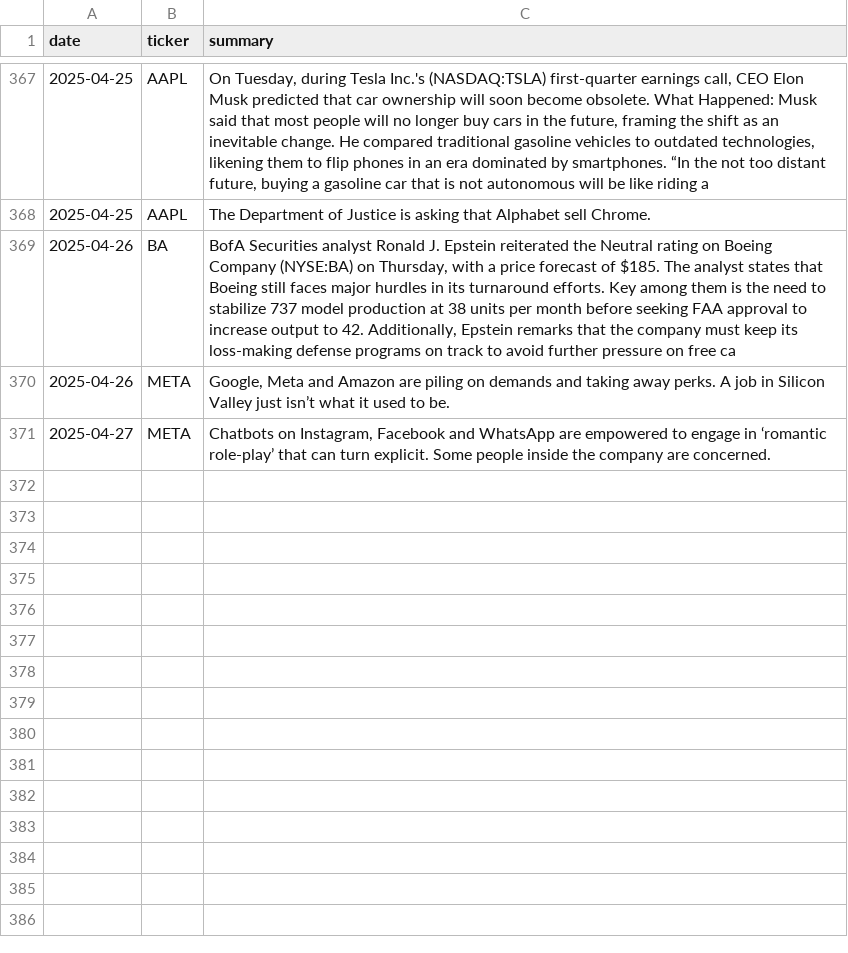
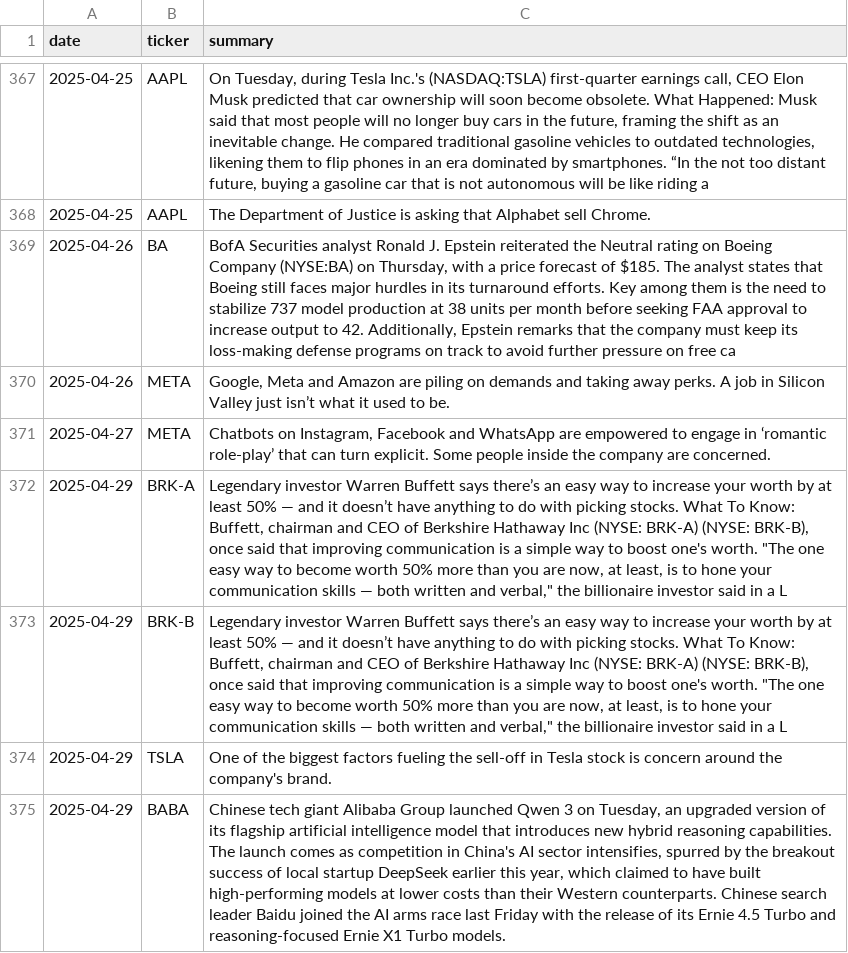
Before and after one commit to EmanFatima-ef/News_Sentiment_Analysis, a CSV file: daily_news_data.csv, drawn as a sheet; only a part is shown, gaps mark what is left out.

```diff
--- a/daily_news_data.csv
+++ b/daily_news_data.csv
@@ -371 +371,5 @@ date,ticker,summary
 2025-04-27,META,"Chatbots on Instagram, Facebook and WhatsApp are empowered to engage in ‘romantic role-play’ that can turn explicit. Some people inside the company are concerned."
+2025-04-29,BRK-A,"Legendary investor Warren Buffett says there’s an easy way to increase your worth by at least 50% — and it doesn’t have anything to do with picking stocks. What To Know: Buffett, chairman and CEO of Berkshire Hathaway Inc (NYSE: BRK-A) (NYSE: BRK-B), once said that improving communication is a simple way to boost one's worth. ""The one easy way to become worth 50% more than you are now, at least, is to hone your communication skills — both written and verbal,"" the billionaire investor said in a L"
+2025-04-29,BRK-B,"Legendary investor Warren Buffett says there’s an easy way to increase your worth by at least 50% — and it doesn’t have anything to do with picking stocks. What To Know: Buffett, chairman and CEO of Berkshire Hathaway Inc (NYSE: BRK-A) (NYSE: BRK-B), once said that improving communication is a simple way to boost one's worth. ""The one easy way to become worth 50% more than you are now, at least, is to hone your communication skills — both written and verbal,"" the billionaire investor said in a L"
+2025-04-29,TSLA,One of the biggest factors fueling the sell-off in Tesla stock is concern around the company's brand.
+2025-04-29,BABA,"Chinese tech giant Alibaba Group launched Qwen 3 on Tuesday, an upgraded version of its flagship artificial intelligence model that introduces new hybrid reasoning capabilities. The launch comes as competition in China's AI sector intensifies, spurred by the breakout success of local startup DeepSeek earlier this year, which claimed to have built high-performing models at lower costs than their Western counterparts. Chinese search leader Baidu joined the AI arms race last Friday with the release of its Ernie 4.5 Turbo and reasoning-focused Ernie X1 Turbo models."
```
Also changed, not shown: daily_sentiment_counts.csv.
